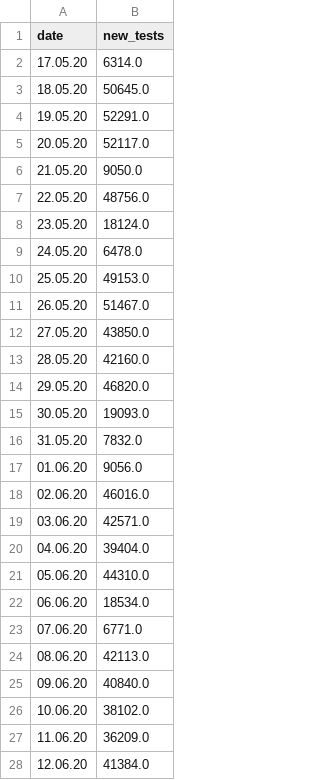
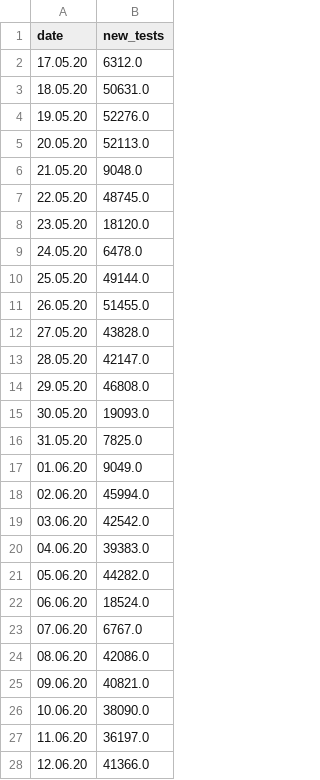
Before and after one commit to Priesemann-Group/covid19_npis_europe, a CSV file: data/France/tests.csv, drawn as a sheet; only a part is shown; the diff covers the shown part only.

```diff
--- a/data/France/tests.csv
+++ b/data/France/tests.csv
@@ -1,28 +1,28 @@
 date,new_tests
-17.05.20,6314.0
-18.05.20,50645.0
-19.05.20,52291.0
-20.05.20,52117.0
-21.05.20,9050.0
-22.05.20,48756.0
-23.05.20,18124.0
+17.05.20,6312.0
+18.05.20,50631.0
+19.05.20,52276.0
+20.05.20,52113.0
+21.05.20,9048.0
+22.05.20,48745.0
+23.05.20,18120.0
 24.05.20,6478.0
-25.05.20,49153.0
-26.05.20,51467.0
-27.05.20,43850.0
-28.05.20,42160.0
-29.05.20,46820.0
+25.05.20,49144.0
+26.05.20,51455.0
+27.05.20,43828.0
+28.05.20,42147.0
+29.05.20,46808.0
 30.05.20,19093.0
-31.05.20,7832.0
-01.06.20,9056.0
-02.06.20,46016.0
-03.06.20,42571.0
-04.06.20,39404.0
-05.06.20,44310.0
-06.06.20,18534.0
-07.06.20,6771.0
-08.06.20,42113.0
-09.06.20,40840.0
-10.06.20,38102.0
-11.06.20,36209.0
-12.06.20,41384.0
+31.05.20,7825.0
+01.06.20,9049.0
+02.06.20,45994.0
+03.06.20,42542.0
+04.06.20,39383.0
+05.06.20,44282.0
+06.06.20,18524.0
+07.06.20,6767.0
+08.06.20,42086.0
+09.06.20,40821.0
+10.06.20,38090.0
+11.06.20,36197.0
+12.06.20,41366.0
```
Also changed, not shown: 3 added rows and 108 edited cells elsewhere in this file, data/France/new_cases.csv, data/Germany/new_cases.csv, 8 other files.
